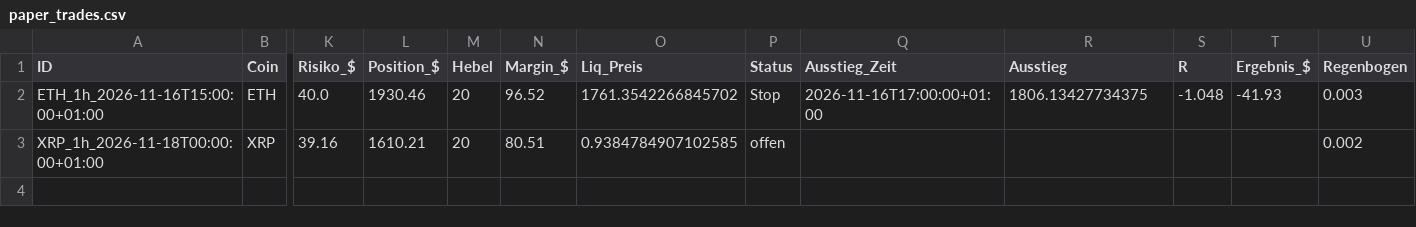
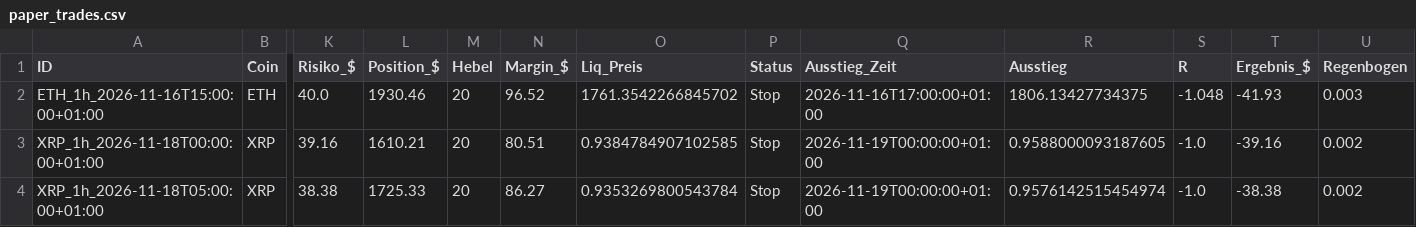
Before and after one commit to Jokaaa999/Trading-Bot1, a CSV file: daten_regenbogen/paper_trades.csv, drawn as a sheet; only a part is shown, gaps mark what is left out; rows hold the shown columns only; the diff names each change by its address in the sheet, - before the commit and + after, or states it on an @@ line.

```diff
--- a/daten_regenbogen/paper_trades.csv
+++ b/daten_regenbogen/paper_trades.csv
-P3 (Status): offen
+P3 (Status): Stop
-Q3 (Ausstieg_Zeit): (empty)
+Q3 (Ausstieg_Zeit): 2026-11-19T00:00:00+01:00
-R3 (Ausstieg): (empty)
+R3 (Ausstieg): 0.9588000093187605
-S3 (R): (empty)
+S3 (R): -1.0
-T3 (Ergebnis_$): (empty)
+T3 (Ergebnis_$): -39.16
+row 4: XRP_1h_2026-11-18T05:00:00+01:00 | XRP | 38.38 | 1725.33 | 20 | 86.27 | 0.9353269800543784 | Stop | 2026-11-19T00:00:00+01:00 | 0.9576142515454974 | -1.0 | -38.38 | 0.002
```
Also changed, not shown: daten/paper_trades.csv, 2 other files.
